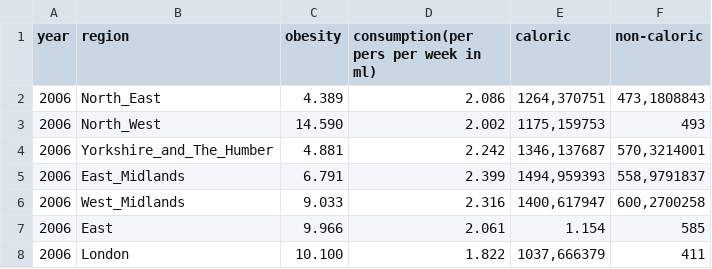
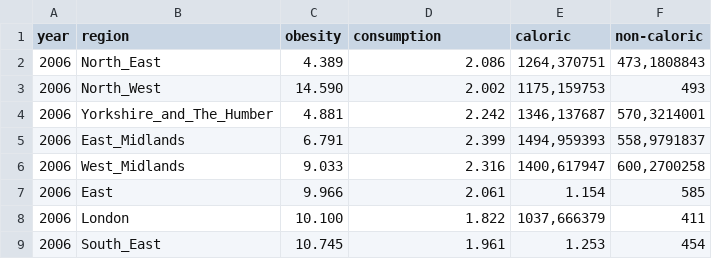
Before and after one commit to elahmo/dsfood, a CSV file: datasets/Consumption/ConsumptionObesity/ObesitySoftDRinks_Caloric_NonCaloric.csv, drawn as a sheet; only a part is shown; the shorter side is filled out with more unchanged rows.

Commit message:
Updated the dataset headers

```diff
--- a/datasets/Consumption/ConsumptionObesity/ObesitySoftDRinks_Caloric_NonCaloric.csv
+++ b/datasets/Consumption/ConsumptionObesity/ObesitySoftDRinks_Caloric_NonCaloric.csv
@@ -1,2 +1,2 @@
-year;region;obesity;consumption(per pers per week in ml);caloric;non-caloric
+year;region;obesity;consumption;caloric;non-caloric
 2006;North_East;4.389;2.086;1264,370751;473,1808843
```
